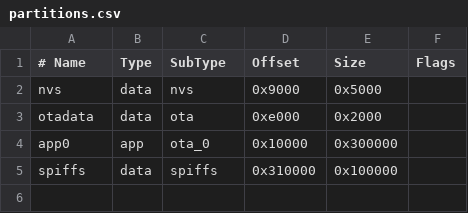
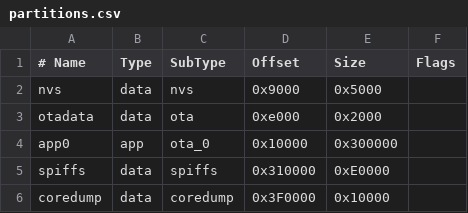
Before and after one commit to Bwooce/ESPCAMTRIP, a CSV file: ESPCAMTRIP/partitions.csv, drawn as a sheet.

```diff
--- a/ESPCAMTRIP/partitions.csv
+++ b/ESPCAMTRIP/partitions.csv
@@ -4,2 +4,3 @@ otadata,  data, ota,     0xe000,  0x2000,
 app0,     app,  ota_0,   0x10000, 0x300000,
-spiffs,   data, spiffs,  0x310000,0x100000,
+spiffs,   data, spiffs,  0x310000,0xE0000,
+coredump, data, coredump,0x3F0000,0x10000,
```
Also changed, not shown: 17 other files.
